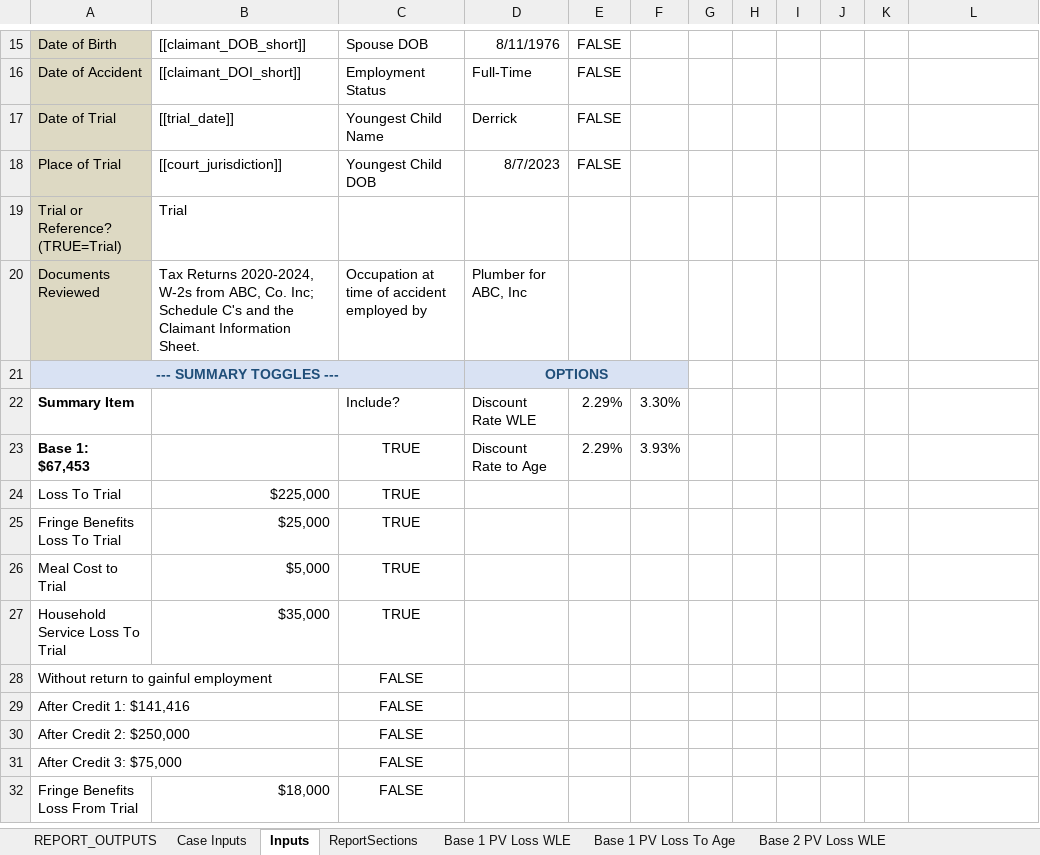
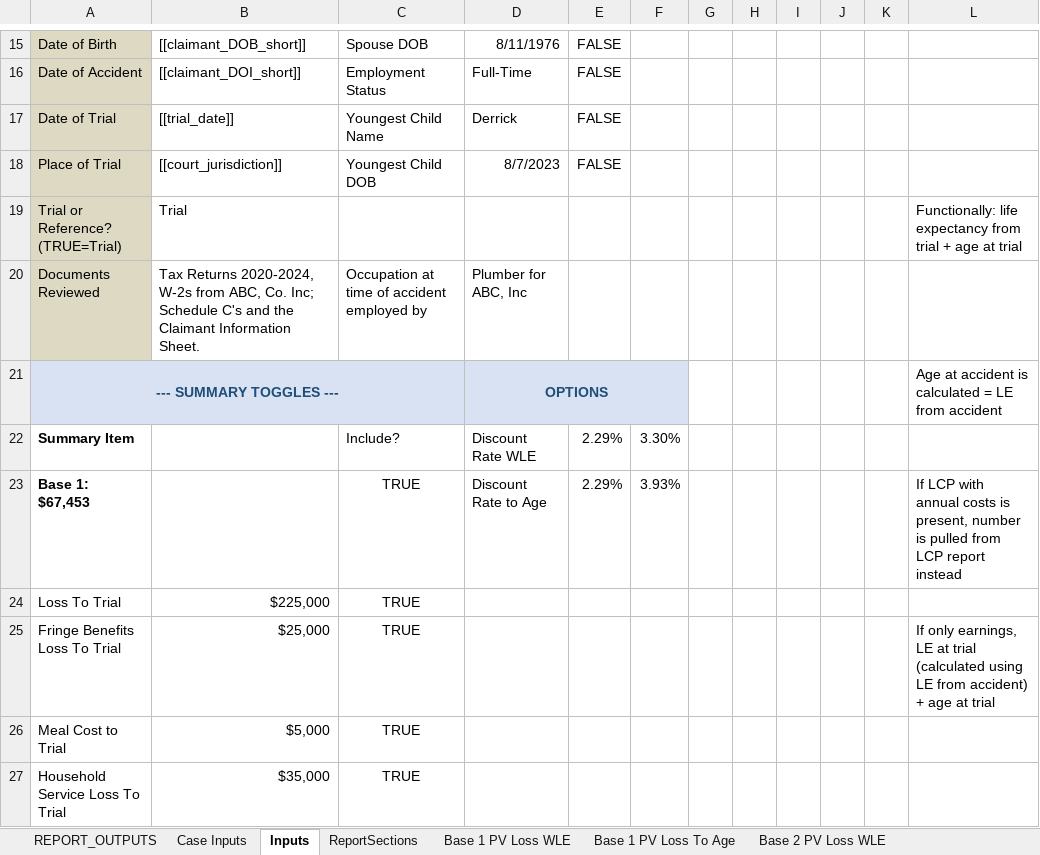
Before and after one commit to ebusseyst/EconAutomation-REP, an Excel workbook: EconAutomation/src/supporting_docs/sorted_econ_files/PV2 (color coded).xlsx, sheet Inputs, drawn as a sheet; only a part is shown, gaps mark what is left out; the shorter side is filled out with more unchanged rows; values as stored, in another font and other column widths than the file's, no borders; the diff names each change by its address in the sheet, - before the commit and + after, or states it on an @@ line.

```diff
--- a/EconAutomation/src/supporting_docs/sorted_econ_files/PV2 (color coded).xlsx (sheet Inputs)
+++ b/EconAutomation/src/supporting_docs/sorted_econ_files/PV2 (color coded).xlsx (sheet Inputs)
-L19: (empty)
+L19: Functionally: life expectancy from trial + age at trial
-L21: (empty)
+L21: Age at accident is calculated = LE from accident
-L23: (empty)
+L23: If LCP with annual costs is present, number is pulled from LCP report instead
-L25: (empty)
+L25: If only earnings, LE at trial (calculated using LE from accident) + age at trial
```
Also changed, not shown: sheet REPORT_OUTPUTS, EconAutomation/src/supporting_docs/sorted_econ_files/MASTERTEMPLATE (color coded).xlsx, EconAutomation/src/supporting_docs/sorted_econ_files/Working_CALC_VER1.11 (color coded).xlsx, 7 other files.
